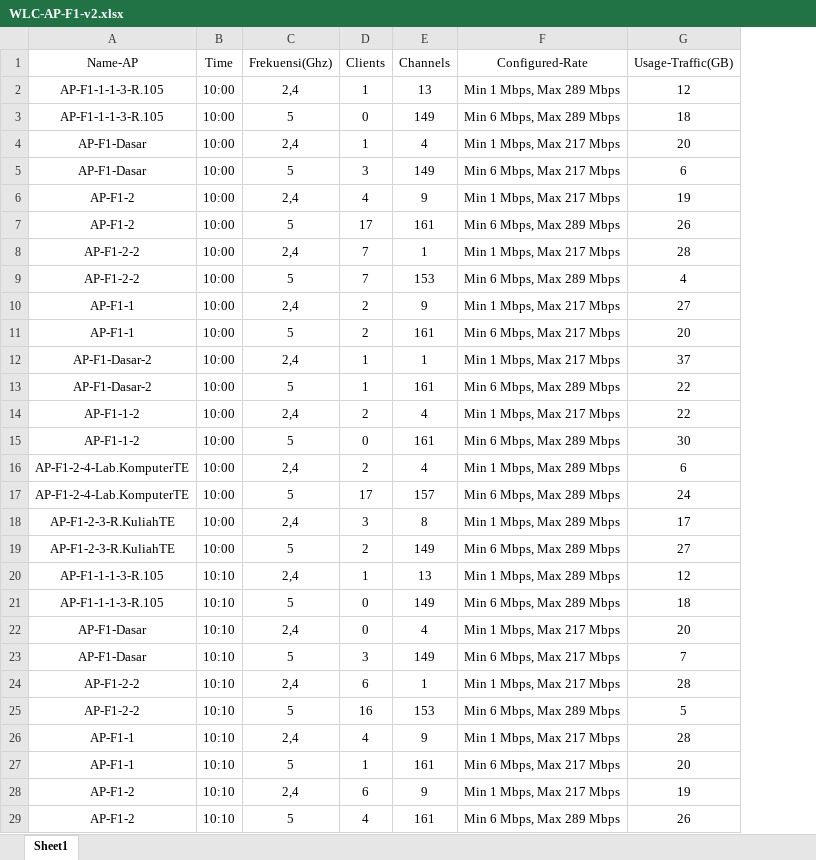
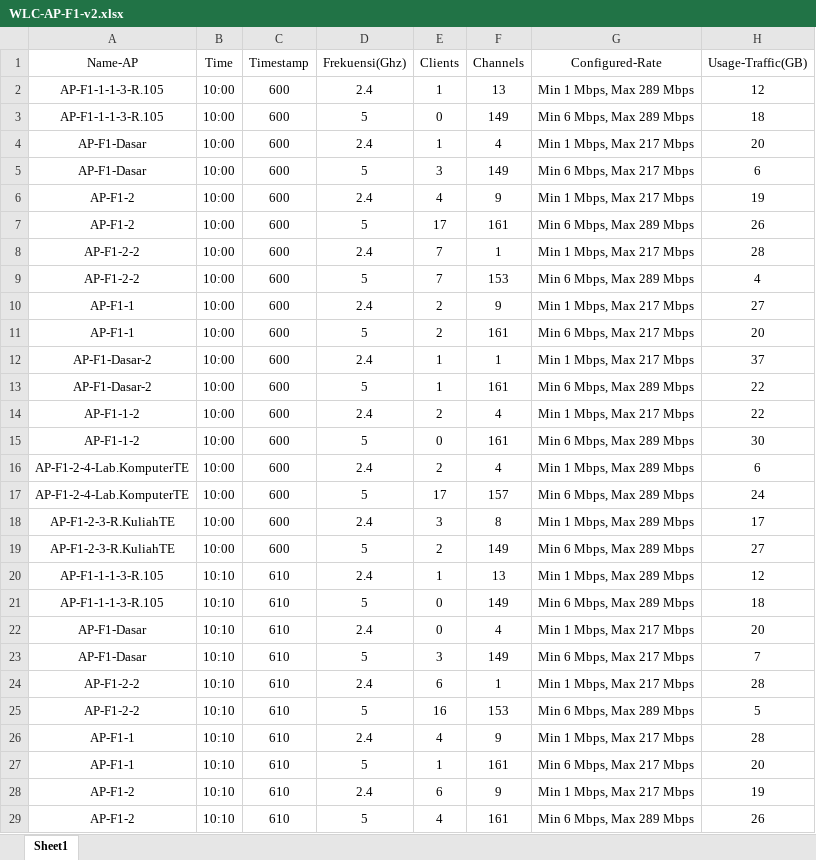
Before and after one commit to NandaYudhaPratama/RevisiTA, an Excel workbook: WLC-AP-F1-v2.xlsx, sheet Sheet1, drawn as a sheet; only a part is shown; values as stored, in another font and other column widths than the file's, no borders; table styles not drawn; addresses are those after the commit; the diff covers the shown part only; the diff names each change by its address in the sheet, - before the commit and + after, or states it on an @@ line.

```diff
--- a/WLC-AP-F1-v2.xlsx (sheet Sheet1)
+++ b/WLC-AP-F1-v2.xlsx (sheet Sheet1)
+column C (Timestamp), rows 2-29: 600 | 600 | 600 | 600 | 600 | 600 | 600 | 600 | 600 | 600 | 600 | 600 | 600 | 600 | 600 | 600 | 600 | 600 | 610 | 610 | 610 | 610 | 610 | 610 | 610 | 610 | 610 | 610
-D2 (Frekuensi(Ghz)): 2,4
+D2 (Frekuensi(Ghz)): 2.4
-D4 (Frekuensi(Ghz)): 2,4
+D4 (Frekuensi(Ghz)): 2.4
-D6 (Frekuensi(Ghz)): 2,4
+D6 (Frekuensi(Ghz)): 2.4
-D8 (Frekuensi(Ghz)): 2,4
+D8 (Frekuensi(Ghz)): 2.4
-D10 (Frekuensi(Ghz)): 2,4
+D10 (Frekuensi(Ghz)): 2.4
-D12 (Frekuensi(Ghz)): 2,4
+D12 (Frekuensi(Ghz)): 2.4
-D14 (Frekuensi(Ghz)): 2,4
+D14 (Frekuensi(Ghz)): 2.4
-D16 (Frekuensi(Ghz)): 2,4
+D16 (Frekuensi(Ghz)): 2.4
-D18 (Frekuensi(Ghz)): 2,4
+D18 (Frekuensi(Ghz)): 2.4
-D20 (Frekuensi(Ghz)): 2,4
+D20 (Frekuensi(Ghz)): 2.4
-D22 (Frekuensi(Ghz)): 2,4
+D22 (Frekuensi(Ghz)): 2.4
-D24 (Frekuensi(Ghz)): 2,4
+D24 (Frekuensi(Ghz)): 2.4
-D26 (Frekuensi(Ghz)): 2,4
+D26 (Frekuensi(Ghz)): 2.4
-D28 (Frekuensi(Ghz)): 2,4
+D28 (Frekuensi(Ghz)): 2.4
```
Also changed, not shown: 94 edited cells elsewhere in this sheet, 1 other file.
